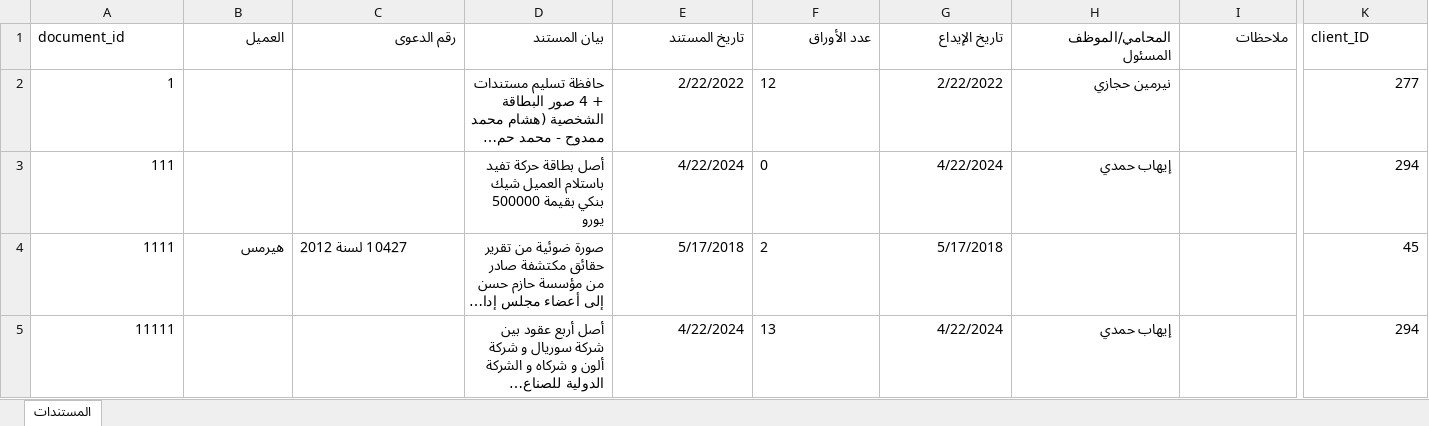
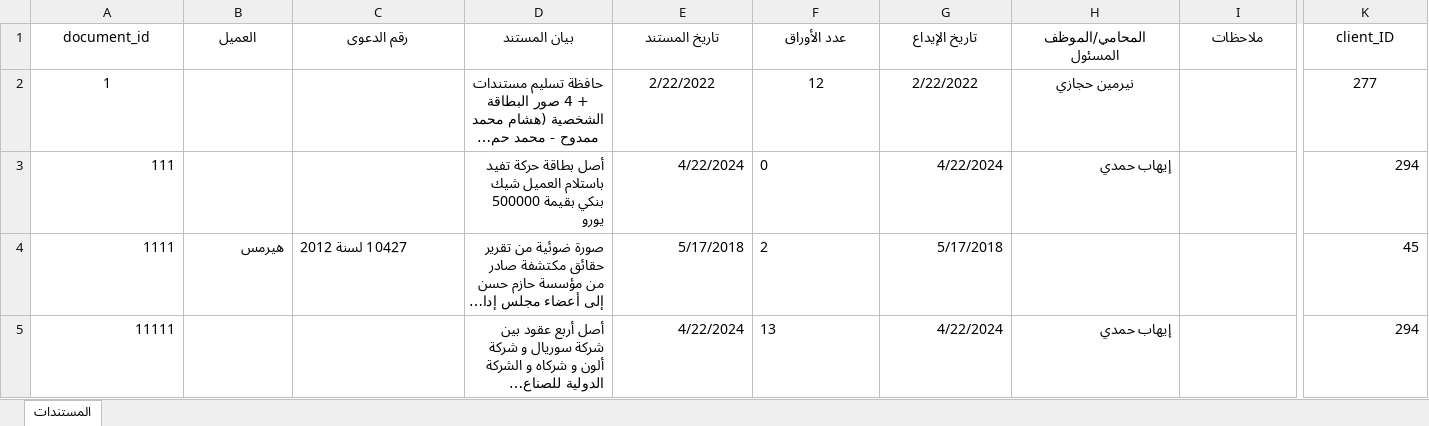
Before and after one commit to khalloda/Litigation_Database_Ver2, an Excel workbook: Access_Data_Export/clients_matters_documents.xlsx, sheet المستندات, drawn as a sheet; only a part is shown, gaps mark what is left out; long unchanged cells end in …; values as stored, in another font and other column widths than the file's, no borders; table styles not drawn; the diff covers the shown part only; the diff names each change by its address in the sheet, - before the commit and + after, or states it on an @@ line.

```diff
--- a/Access_Data_Export/clients_matters_documents.xlsx (sheet المستندات)
+++ b/Access_Data_Export/clients_matters_documents.xlsx (sheet المستندات)
-A1 alignment: left
+A1 alignment: center
-B1:I1 alignment: right
+B1:I1 alignment: center
-K1 alignment: left
+K1 alignment: center
-A2 alignment: right
+A2 alignment: center
-D2:E2 alignment: right
+D2:E2 alignment: center
-F2 alignment: left
+F2 alignment: center
-G2:H2 alignment: right
+G2:H2 alignment: center
-K2 alignment: right
+K2 alignment: center
```
Also changed, not shown: cell formats elsewhere in this sheet, Access_Data_Export/admin_work_subtasks.xlsx, Access_Data_Export/lawyers.xlsx, 3 other files.
